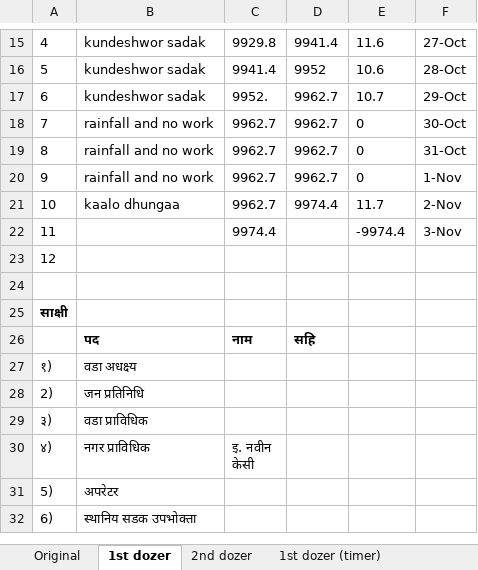
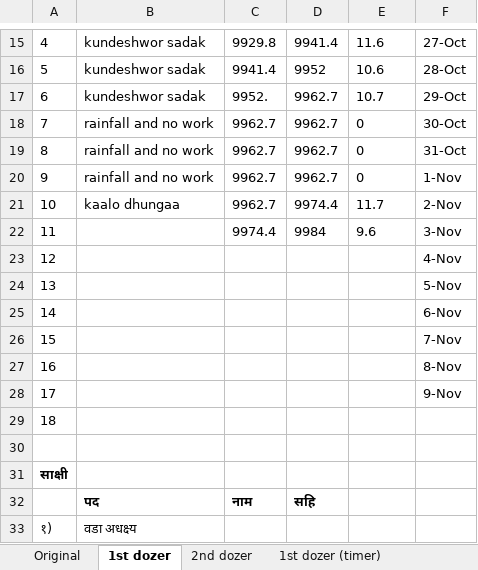
Before and after one commit to suwalcrystal/ward1, an Excel workbook: 2083_2084/estimate/budget maag estimate/dashain baato sarsafai/jcb log book - Copy.xlsx, sheet 1st dozer, drawn as a sheet; only a part is shown, gaps mark what is left out; the shorter side is filled out with more unchanged rows; values as stored, in another font and other column widths than the file's, no borders; addresses are those after the commit; the diff names each change by its address in the sheet, - before the commit and + after, or states it on an @@ line.

```diff
--- a/2083_2084/estimate/budget maag estimate/dashain baato sarsafai/jcb log book - Copy.xlsx (sheet 1st dozer)
+++ b/2083_2084/estimate/budget maag estimate/dashain baato sarsafai/jcb log book - Copy.xlsx (sheet 1st dozer)
-D22: (empty)
+D22: 9984
-E22: -9974.4
+E22: 9.6
+row 23: 12 |  |  |  |  | 4-Nov
+row 24: 13 |  |  |  |  | 5-Nov
+row 25: 14 |  |  |  |  | 6-Nov
+row 26: 15 |  |  |  |  | 7-Nov
+row 27: 16 |  |  |  |  | 8-Nov
+row 28: 17 |  |  |  |  | 9-Nov
@@ column A renumbered in row 29 @@
```
Also changed, not shown: sheet 2nd dozer, sheet 2nd dozer (timer), sheet 1st dozer (timer), 4 other files.
